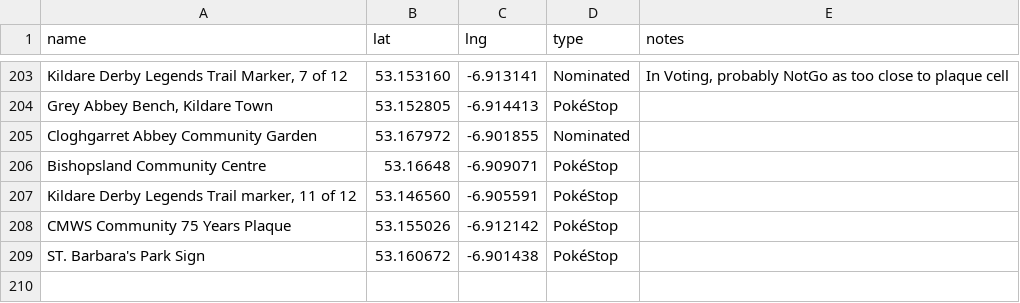
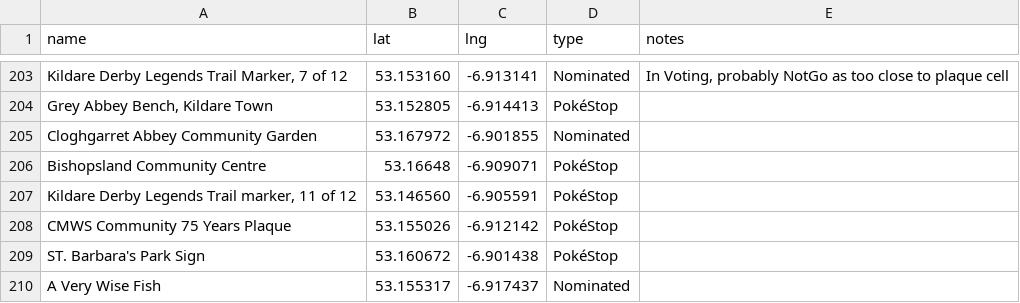
Before and after one commit to gsmitheidw/pogo-s2-kildare, a CSV file: kildare_poi.csv, drawn as a sheet; only a part is shown, gaps mark what is left out; the diff names each change by its address in the sheet, - before the commit and + after, or states it on an @@ line.

Commit message:
update csv

```diff
--- a/kildare_poi.csv
+++ b/kildare_poi.csv
+row 210: A Very Wise Fish | 53.155317 | -6.917437 | Nominated
```
